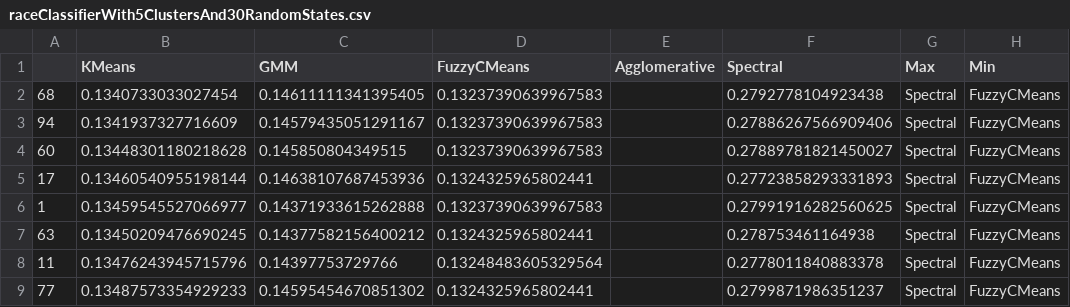
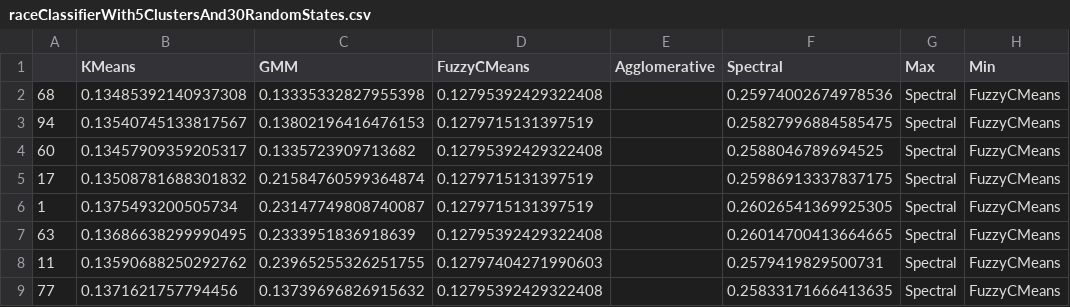
Before and after one commit to guyvandam/UnsupervisedLearning, a CSV file: Results/Dataset2/ExternalLabels/raceClassifierWith5ClustersAnd30RandomStates.csv, drawn as a sheet; only a part is shown; the diff covers the shown part only.

```diff
--- a/Results/Dataset2/ExternalLabels/raceClassifierWith5ClustersAnd30RandomStates.csv
+++ b/Results/Dataset2/ExternalLabels/raceClassifierWith5ClustersAnd30RandomStates.csv
@@ -1,9 +1,9 @@
 ,KMeans,GMM,FuzzyCMeans,Agglomerative,Spectral,Max,Min
-68,0.1340733033027454,0.14611111341395405,0.13237390639967583,,0.2792778104923438,Spectral,FuzzyCMeans
-94,0.1341937327716609,0.14579435051291167,0.13237390639967583,,0.27886267566909406,Spectral,FuzzyCMeans
-60,0.13448301180218628,0.145850804349515,0.13237390639967583,,0.27889781821450027,Spectral,FuzzyCMeans
-17,0.13460540955198144,0.14638107687453936,0.1324325965802441,,0.27723858293331893,Spectral,FuzzyCMeans
-1,0.13459545527066977,0.14371933615262888,0.13237390639967583,,0.27991916282560625,Spectral,FuzzyCMeans
-63,0.13450209476690245,0.14377582156400212,0.1324325965802441,,0.278753461164938,Spectral,FuzzyCMeans
-11,0.13476243945715796,0.14397753729766,0.13248483605329564,,0.2778011840883378,Spectral,FuzzyCMeans
-77,0.13487573354929233,0.14595454670851302,0.1324325965802441,,0.2799871986351237,Spectral,FuzzyCMeans
+68,0.13485392140937308,0.13335332827955398,0.12795392429322408,,0.25974002674978536,Spectral,FuzzyCMeans
+94,0.13540745133817567,0.13802196416476153,0.1279715131397519,,0.25827996884585475,Spectral,FuzzyCMeans
+60,0.13457909359205317,0.1335723909713682,0.12795392429322408,,0.2588046789694525,Spectral,FuzzyCMeans
+17,0.13508781688301832,0.21584760599364874,0.1279715131397519,,0.25986913337837175,Spectral,FuzzyCMeans
+1,0.1375493200505734,0.23147749808740087,0.1279715131397519,,0.26026541369925305,Spectral,FuzzyCMeans
+63,0.13686638299990495,0.2333951836918639,0.12795392429322408,,0.26014700413664665,Spectral,FuzzyCMeans
+11,0.13590688250292762,0.23965255326251755,0.12797404271990603,,0.2579419829500731,Spectral,FuzzyCMeans
+77,0.1371621757794456,0.13739696826915632,0.12795392429322408,,0.25833171666413635,Spectral,FuzzyCMeans
```
Also changed, not shown: 97 edited cells elsewhere in this file, Results/Dataset2/ExternalLabels/genderClassifierWith2ClustersAnd30RandomStates.csv, 8 other files.
